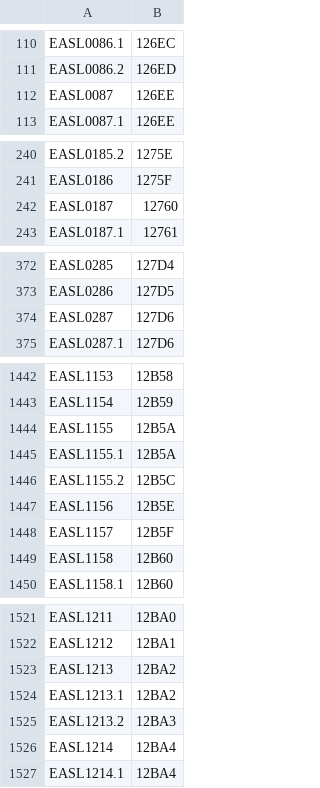
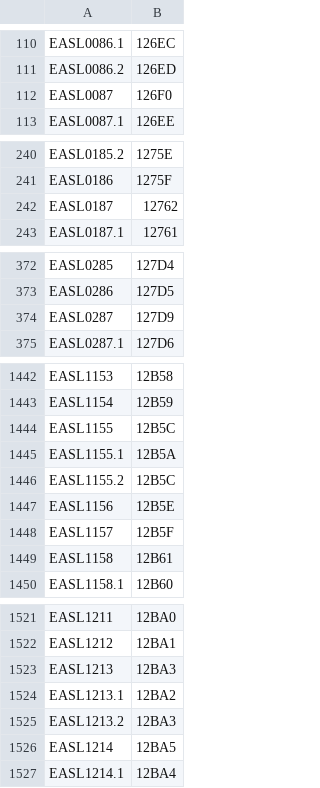
Before and after one commit to stinney/easl, a TSV file: 00raw/easl-codes.tsv, drawn as a sheet; only a part is shown, gaps mark what is left out; the diff covers the shown part only.

```diff
--- a/00raw/easl-codes.tsv
+++ b/00raw/easl-codes.tsv
@@ -111,3 +111,3 @@ EASL0086.1	126EC
 EASL0086.2	126ED
-EASL0087	126EE
+EASL0087	126F0
 EASL0087.1	126EE
@@ -241,3 +241,3 @@ EASL0185.2	1275E
 EASL0186	1275F
-EASL0187	12760
+EASL0187	12762
 EASL0187.1	12761
@@ -373,3 +373,3 @@ EASL0285	127D4
 EASL0286	127D5
-EASL0287	127D6
+EASL0287	127D9
 EASL0287.1	127D6
@@ -1443,3 +1443,3 @@ EASL1153	12B58
 EASL1154	12B59
-EASL1155	12B5A
+EASL1155	12B5C
 EASL1155.1	12B5A
@@ -1448,3 +1448,3 @@ EASL1156	12B5E
 EASL1157	12B5F
-EASL1158	12B60
+EASL1158	12B61
 EASL1158.1	12B60
@@ -1522,6 +1522,6 @@ EASL1211	12BA0
 EASL1212	12BA1
-EASL1213	12BA2
+EASL1213	12BA3
 EASL1213.1	12BA2
 EASL1213.2	12BA3
-EASL1214	12BA4
+EASL1214	12BA5
 EASL1214.1	12BA4
```
Also changed, not shown: 44 edited cells elsewhere in this file, 00raw/easl-glyph.tsv, 8 other files.
